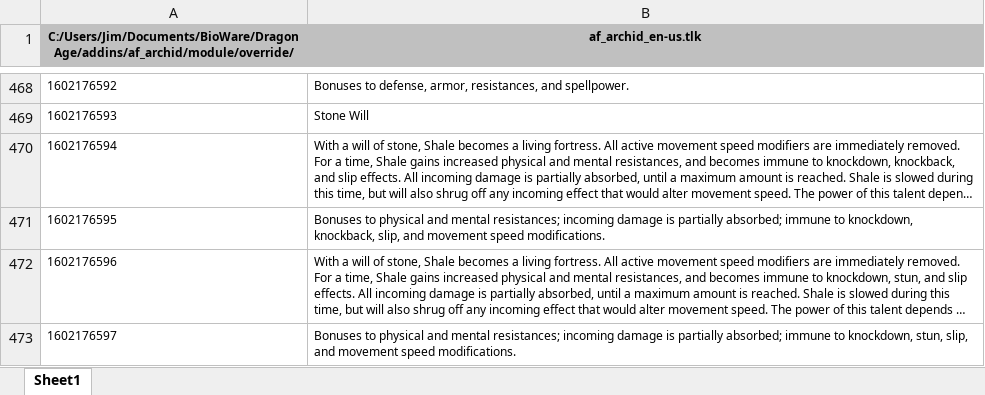
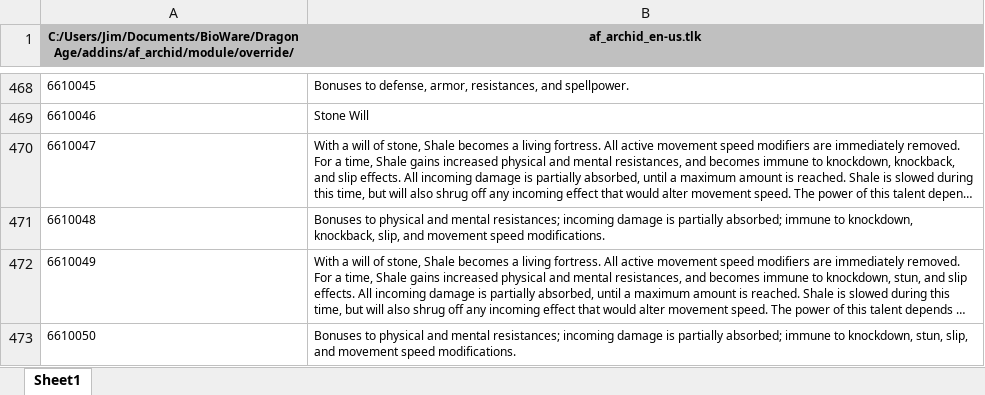
Before and after one commit to ArchidFreezer/DAO-installed, an Excel workbook: source/strings.xlsx, sheet Sheet1, drawn as a sheet; only a part is shown, gaps mark what is left out; long unchanged cells end in …; values as stored, in another font and other column widths than the file's, no borders; the diff covers the shown part only; the diff names each change by its address in the sheet, - before the commit and + after, or states it on an @@ line.

```diff
--- a/source/strings.xlsx (sheet Sheet1)
+++ b/source/strings.xlsx (sheet Sheet1)
-A468: 1602176592
+A468: 6610045
-A469: 1602176593
+A469: 6610046
-A470: 1602176594
+A470: 6610047
-A471: 1602176595
+A471: 6610048
-A472: 1602176596
+A472: 6610049
-A473: 1602176597
+A473: 6610050
```
Also changed, not shown: 27 edited cells elsewhere in this sheet, 55 other files.
